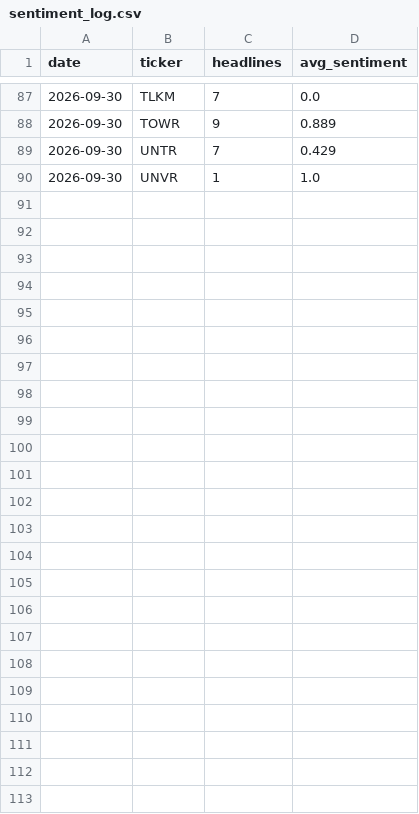
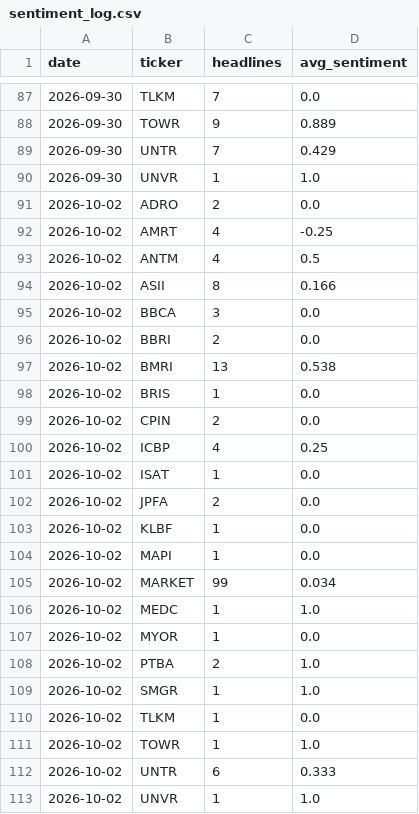
Before and after one commit to benchandra/idx-trend-bot, a CSV file: docs/data/sentiment_log.csv, drawn as a sheet; only a part is shown, gaps mark what is left out; the diff names each change by its address in the sheet, - before the commit and + after, or states it on an @@ line.

```diff
--- a/docs/data/sentiment_log.csv
+++ b/docs/data/sentiment_log.csv
+row 91: 2026-10-02 | ADRO | 2 | 0.0
+row 92: 2026-10-02 | AMRT | 4 | -0.25
+row 93: 2026-10-02 | ANTM | 4 | 0.5
+row 94: 2026-10-02 | ASII | 8 | 0.166
+row 95: 2026-10-02 | BBCA | 3 | 0.0
+row 96: 2026-10-02 | BBRI | 2 | 0.0
+row 97: 2026-10-02 | BMRI | 13 | 0.538
+row 98: 2026-10-02 | BRIS | 1 | 0.0
+row 99: 2026-10-02 | CPIN | 2 | 0.0
+row 100: 2026-10-02 | ICBP | 4 | 0.25
+row 101: 2026-10-02 | ISAT | 1 | 0.0
+row 102: 2026-10-02 | JPFA | 2 | 0.0
+row 103: 2026-10-02 | KLBF | 1 | 0.0
+row 104: 2026-10-02 | MAPI | 1 | 0.0
+row 105: 2026-10-02 | MARKET | 99 | 0.034
+row 106: 2026-10-02 | MEDC | 1 | 1.0
+row 107: 2026-10-02 | MYOR | 1 | 0.0
+row 108: 2026-10-02 | PTBA | 2 | 1.0
+row 109: 2026-10-02 | SMGR | 1 | 1.0
+row 110: 2026-10-02 | TLKM | 1 | 0.0
+row 111: 2026-10-02 | TOWR | 1 | 1.0
+row 112: 2026-10-02 | UNTR | 6 | 0.333
+row 113: 2026-10-02 | UNVR | 1 | 1.0
```
Also changed, not shown: 8 other files.
